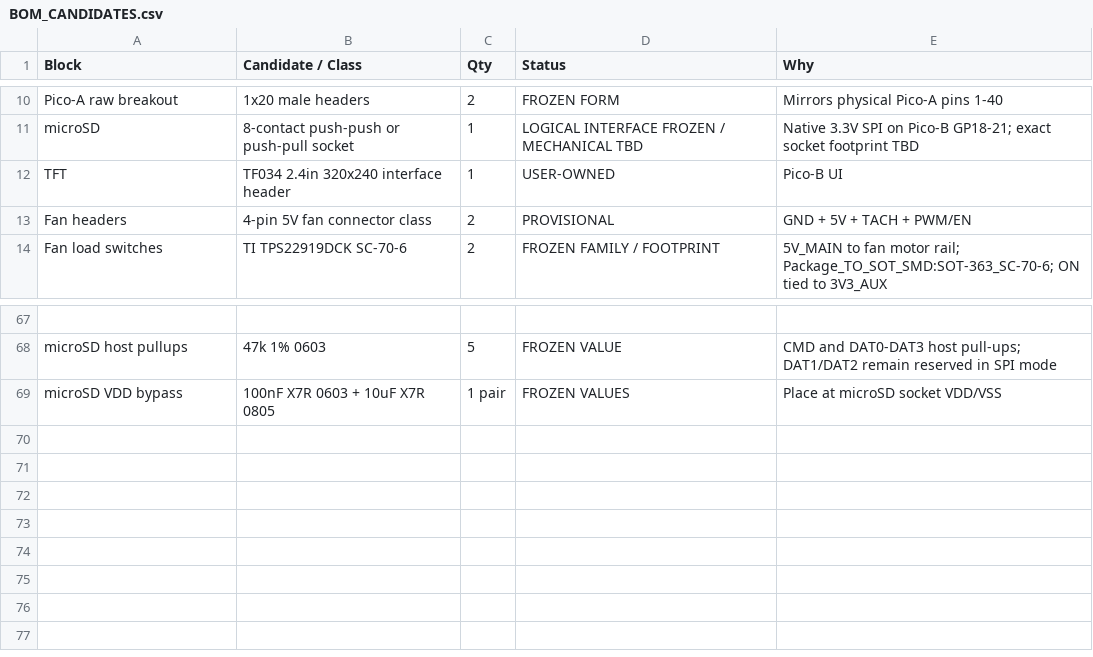
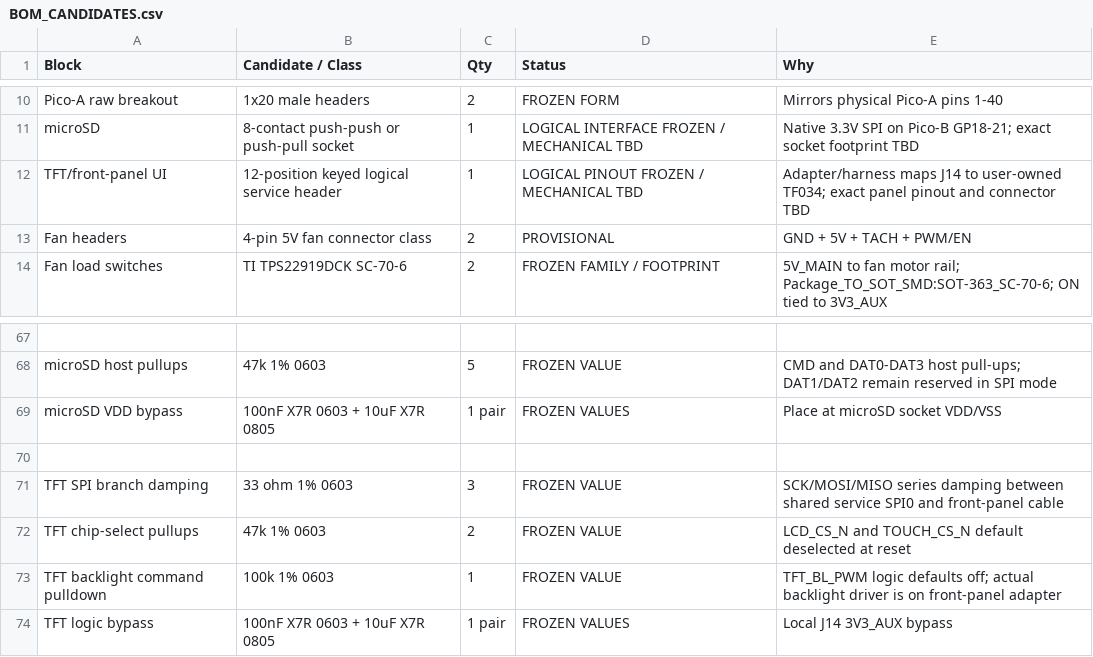
Before and after one commit to Ebdsaleh/SalixControllerBridge, a CSV file: hardware/motherboard/rev_a/docs/BOM_CANDIDATES.csv, drawn as a sheet; only a part is shown, gaps mark what is left out.

Commit message:
Add frozen front-panel UI service interface

```diff
--- a/hardware/motherboard/rev_a/docs/BOM_CANDIDATES.csv
+++ b/hardware/motherboard/rev_a/docs/BOM_CANDIDATES.csv
@@ -11,3 +11,3 @@ Pico-A raw breakout,1x20 male headers,2,FROZEN FORM,Mirrors physical Pico-A pins
 microSD,8-contact push-push or push-pull socket,1,LOGICAL INTERFACE FROZEN / MECHANICAL TBD,Native 3.3V SPI on Pico-B GP18-21; exact socket footprint TBD
-TFT,TF034 2.4in 320x240 interface header,1,USER-OWNED,Pico-B UI
+TFT/front-panel UI,12-position keyed logical service header,1,LOGICAL PINOUT FROZEN / MECHANICAL TBD,Adapter/harness maps J14 to user-owned TF034; exact panel pinout and connector TBD
 Fan headers,4-pin 5V fan connector class,2,PROVISIONAL,GND + 5V + TACH + PWM/EN
@@ -69 +69,6 @@ microSD host pullups,47k 1% 0603,5,FROZEN VALUE,CMD and DAT0-DAT3 host pull-ups;
 microSD VDD bypass,100nF X7R 0603 + 10uF X7R 0805,1 pair,FROZEN VALUES,Place at microSD socket VDD/VSS
+
+TFT SPI branch damping,33 ohm 1% 0603,3,FROZEN VALUE,SCK/MOSI/MISO series damping between shared service SPI0 and front-panel cable
+TFT chip-select pullups,47k 1% 0603,2,FROZEN VALUE,LCD_CS_N and TOUCH_CS_N default deselected at reset
+TFT backlight command pulldown,100k 1% 0603,1,FROZEN VALUE,TFT_BL_PWM logic defaults off; actual backlight driver is on front-panel adapter
+TFT logic bypass,100nF X7R 0603 + 10uF X7R 0805,1 pair,FROZEN VALUES,Local J14 3V3_AUX bypass
```
Also changed, not shown: 3 other files.
